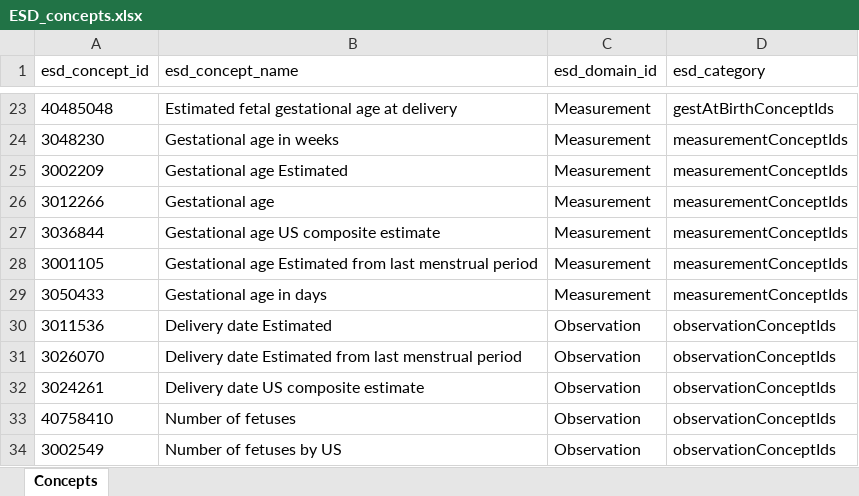
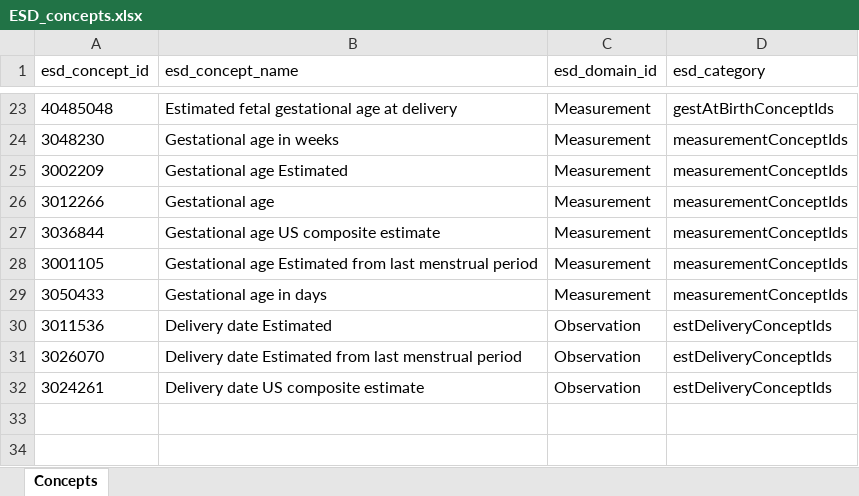
Before and after one commit to darwin-eu/PregnancyIdentifier, an Excel workbook: inst/concepts/ESD_concepts.xlsx, sheet Concepts, drawn as a sheet; only a part is shown, gaps mark what is left out; values as stored, in another font and other column widths than the file's, no borders; table styles not drawn; the diff names each change by its address in the sheet, - before the commit and + after, or states it on an @@ line.

Commit message:
update ESD excel file

```diff
--- a/inst/concepts/ESD_concepts.xlsx (sheet Concepts)
+++ b/inst/concepts/ESD_concepts.xlsx (sheet Concepts)
-D30:D32 (esd_category): observationConceptIds
+D30:D32 (esd_category): estDeliveryConceptIds
-row 33: 40758410 | Number of fetuses | Observation | observationConceptIds
-row 34: 3002549 | Number of fetuses by US | Observation | observationConceptIds
```
